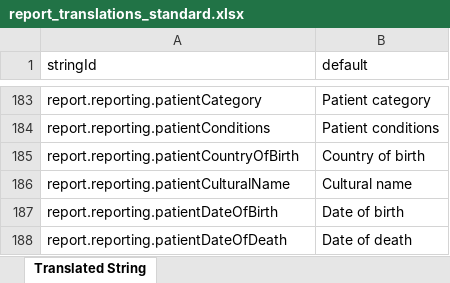
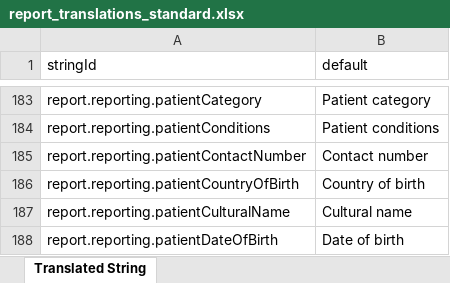
Before and after one commit to beyondessential/tamanu-source-dbt, an Excel workbook: report_translations_standard.xlsx, sheet Translated String, drawn as a sheet; only a part is shown, gaps mark what is left out; the shorter side is filled out with more unchanged rows; values as stored, in another font and other column widths than the file's, no borders; the diff names each change by its address in the sheet, - before the commit and + after, or states it on an @@ line.

```diff
--- a/report_translations_standard.xlsx (sheet Translated String)
+++ b/report_translations_standard.xlsx (sheet Translated String)
+row 185: report.reporting.patientContactNumber | Contact number
```
Also changed, not shown: 4 other files.
